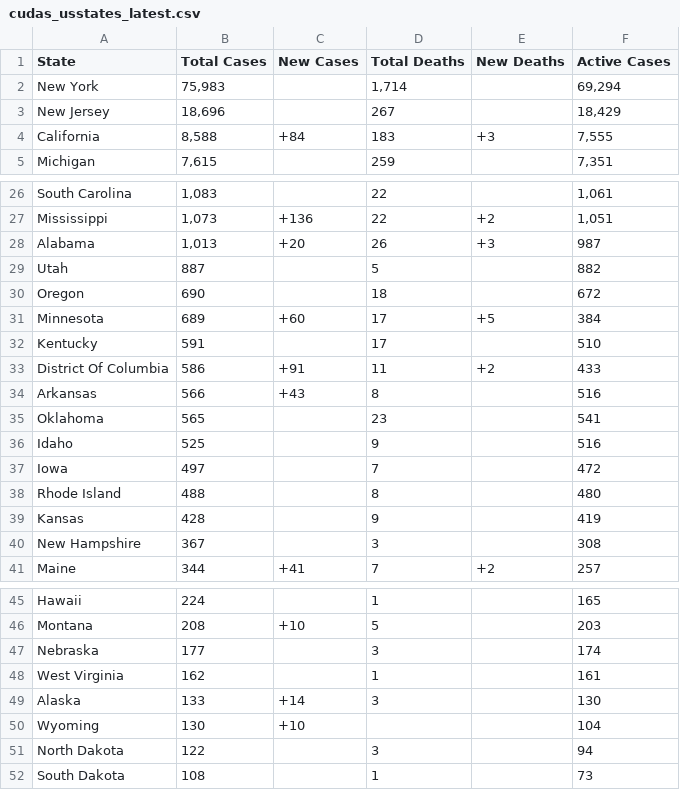
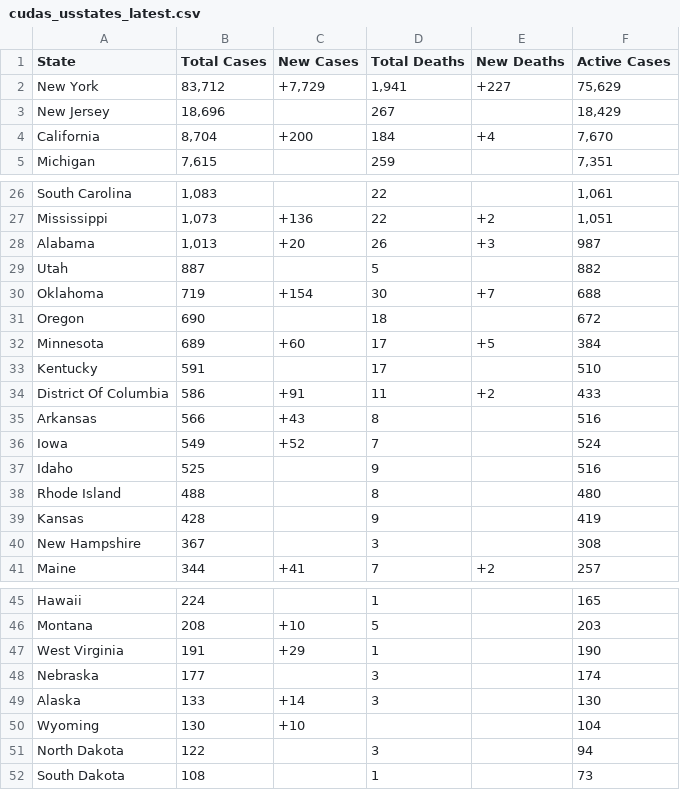
Before and after one commit to WeatherEric/covid19, a CSV file: latestdata/cudas_usstates_latest.csv, drawn as a sheet; only a part is shown, gaps mark what is left out.

Commit message:
20200401 16:30:01Z Upload

```diff
--- a/latestdata/cudas_usstates_latest.csv
+++ b/latestdata/cudas_usstates_latest.csv
@@ -1,5 +1,5 @@
 State,Total Cases,New Cases,Total Deaths,New Deaths,Active Cases
-New York,"75,983",,"1,714",,"69,294"
+New York,"83,712","+7,729","1,941",+227,"75,629"
 New Jersey,"18,696",,267,,"18,429"
-California,"8,588",+84,183,+3,"7,555"
+California,"8,704",+200,184,+4,"7,670"
 Michigan,"7,615",,259,,"7,351"
@@ -29,2 +29,3 @@ Alabama,"1,013",+20,26,+3,987
 Utah,887,,5,,882
+Oklahoma,719,+154,30,+7,688
 Oregon,690,,18,,672
@@ -34,5 +35,4 @@ District Of Columbia,586,+91,11,+2,433
 Arkansas,566,+43,8,,516
-Oklahoma,565,,23,,541
+Iowa,549,+52,7,,524
 Idaho,525,,9,,516
-Iowa,497,,7,,472
 Rhode Island,488,,8,,480
@@ -46,4 +46,4 @@ Hawaii,224,,1,,165
 Montana,208,+10,5,,203
+West Virginia,191,+29,1,,190
 Nebraska,177,,3,,174
-West Virginia,162,,1,,161
 Alaska,133,+14,3,,130
```
